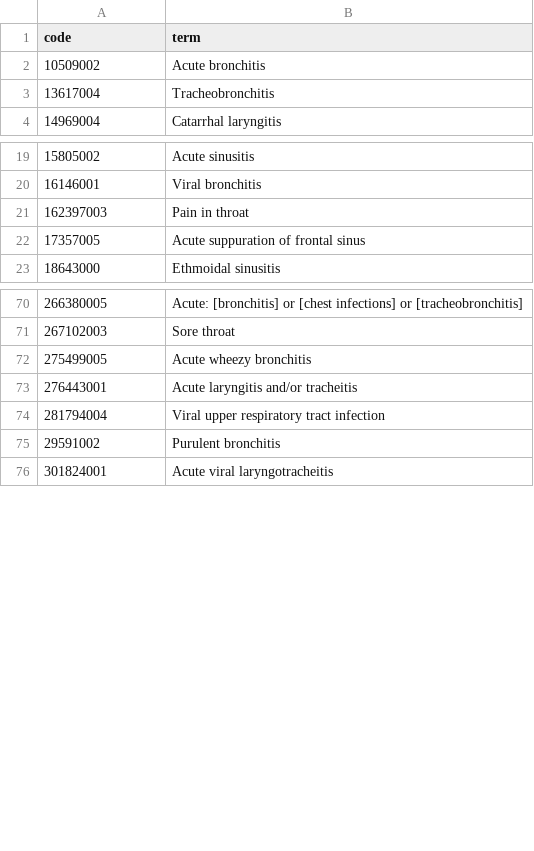
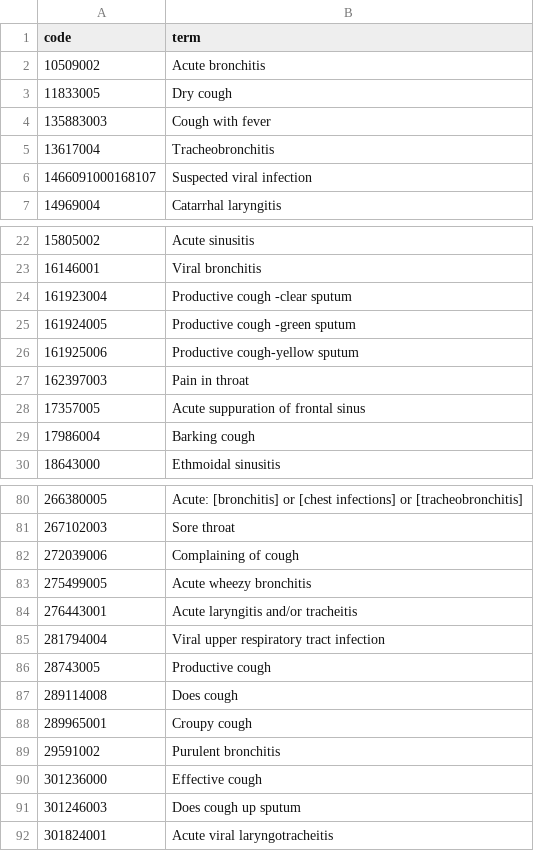
Before and after one commit to opensafely/disparities-comparison, a CSV file: codelists/opensafely-acute-respiratory-illness-primary-care.csv, drawn as a sheet; only a part is shown, gaps mark what is left out; the diff covers the shown part only; the diff names each change by its address in the sheet, - before the commit and + after, or states it on an @@ line.

Commit message:
update codelists

```diff
--- a/codelists/opensafely-acute-respiratory-illness-primary-care.csv
+++ b/codelists/opensafely-acute-respiratory-illness-primary-care.csv
+row 3: 11833005 | Dry cough
+row 4: 135883003 | Cough with fever
+row 6: 1466091000168107 | Suspected viral infection
+row 24: 161923004 | Productive cough -clear sputum
+row 25: 161924005 | Productive cough -green sputum
+row 26: 161925006 | Productive cough-yellow sputum
+row 29: 17986004 | Barking cough
+row 82: 272039006 | Complaining of cough
+row 86: 28743005 | Productive cough
+row 87: 289114008 | Does cough
+row 88: 289965001 | Croupy cough
+row 90: 301236000 | Effective cough
+row 91: 301246003 | Does cough up sputum
```
Also changed, not shown: 14 added rows elsewhere in this file, codelists/opensafely-influenza-identification-prescriptions-maximal-sensitivity-dmd.csv, codelists/opensafely-rsv-identification-primary-care-maximal-sensitivity.csv, 2 other files.
